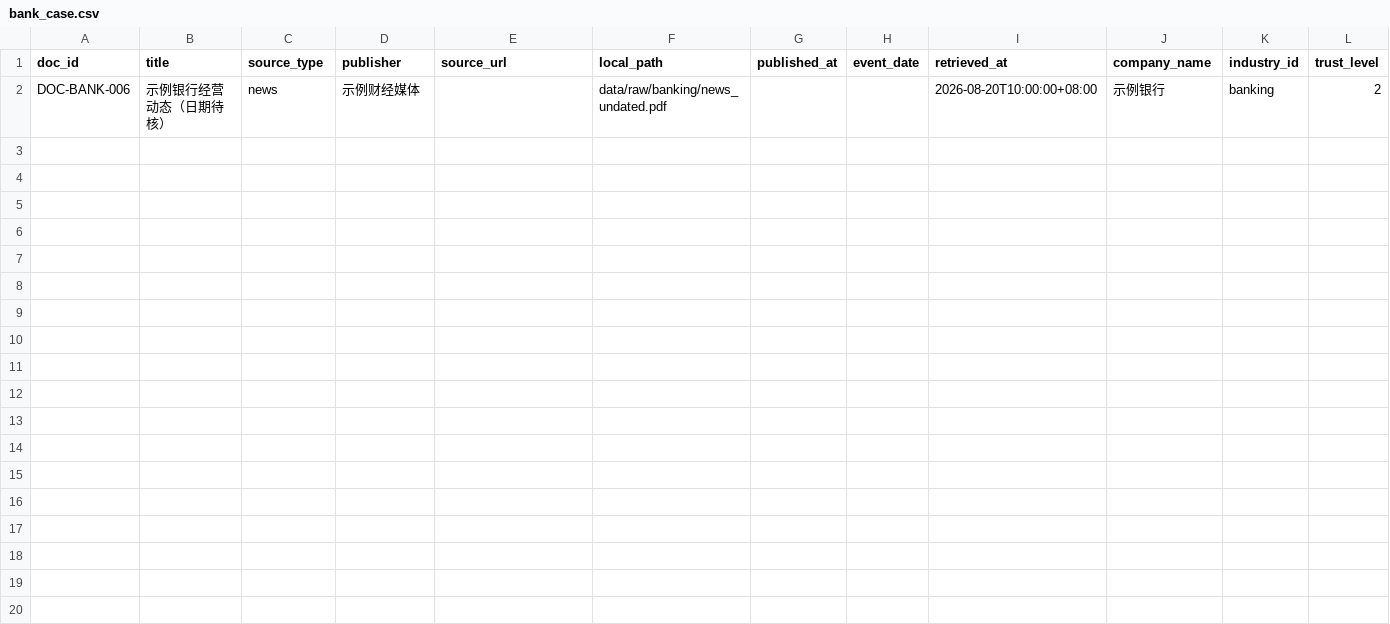
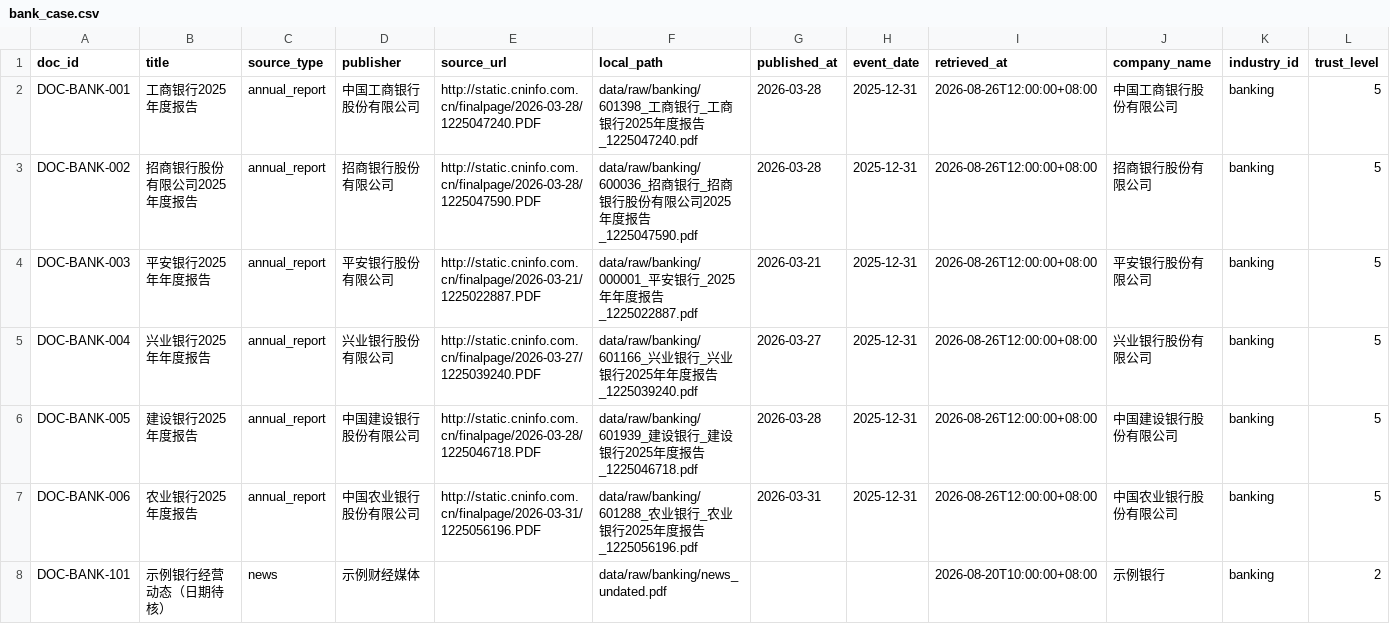
Before and after one commit to aubreymark1/fincouncil-research-agent, a CSV file: data/manifests/bank_case.csv, drawn as a sheet; only a part is shown; addresses are those after the commit; rows hold the shown columns only; the diff names each change by its address in the sheet, - before the commit and + after, or states it on an @@ line.

```diff
--- a/data/manifests/bank_case.csv
+++ b/data/manifests/bank_case.csv
+row 2: DOC-BANK-001 | 工商银行2025年度报告 | annual_report | 中国工商银行股份有限公司 | http://static.cninfo.com.cn/finalpage/2026-03-28/1225047240.PDF | data/raw/banking/601398_工商银行_工商银行2025年度报告_1225047240.pdf | 2026-03-28 | 2025-12-31 | 2026-08-26T12:00:00+08:00 | 中国工商银行股份有限公司 | banking | 5
+row 3: DOC-BANK-002 | 招商银行股份有限公司2025年度报告 | annual_report | 招商银行股份有限公司 | http://static.cninfo.com.cn/finalpage/2026-03-28/1225047590.PDF | data/raw/banking/600036_招商银行_招商银行股份有限公司2025年度报告_1225047590.pdf | 2026-03-28 | 2025-12-31 | 2026-08-26T12:00:00+08:00 | 招商银行股份有限公司 | banking | 5
+row 4: DOC-BANK-003 | 平安银行2025年年度报告 | annual_report | 平安银行股份有限公司 | http://static.cninfo.com.cn/finalpage/2026-03-21/1225022887.PDF | data/raw/banking/000001_平安银行_2025年年度报告_1225022887.pdf | 2026-03-21 | 2025-12-31 | 2026-08-26T12:00:00+08:00 | 平安银行股份有限公司 | banking | 5
+row 5: DOC-BANK-004 | 兴业银行2025年年度报告 | annual_report | 兴业银行股份有限公司 | http://static.cninfo.com.cn/finalpage/2026-03-27/1225039240.PDF | data/raw/banking/601166_兴业银行_兴业银行2025年年度报告_1225039240.pdf | 2026-03-27 | 2025-12-31 | 2026-08-26T12:00:00+08:00 | 兴业银行股份有限公司 | banking | 5
+row 6: DOC-BANK-005 | 建设银行2025年度报告 | annual_report | 中国建设银行股份有限公司 | http://static.cninfo.com.cn/finalpage/2026-03-28/1225046718.PDF | data/raw/banking/601939_建设银行_建设银行2025年度报告_1225046718.pdf | 2026-03-28 | 2025-12-31 | 2026-08-26T12:00:00+08:00 | 中国建设银行股份有限公司 | banking | 5
+row 7: DOC-BANK-006 | 农业银行2025年度报告 | annual_report | 中国农业银行股份有限公司 | http://static.cninfo.com.cn/finalpage/2026-03-31/1225056196.PDF | data/raw/banking/601288_农业银行_农业银行2025年度报告_1225056196.pdf | 2026-03-31 | 2025-12-31 | 2026-08-26T12:00:00+08:00 | 中国农业银行股份有限公司 | banking | 5
-A8 (doc_id): DOC-BANK-006
+A8 (doc_id): DOC-BANK-101
```
Also changed, not shown: data/manifests/food_case.csv, 18 other files.
